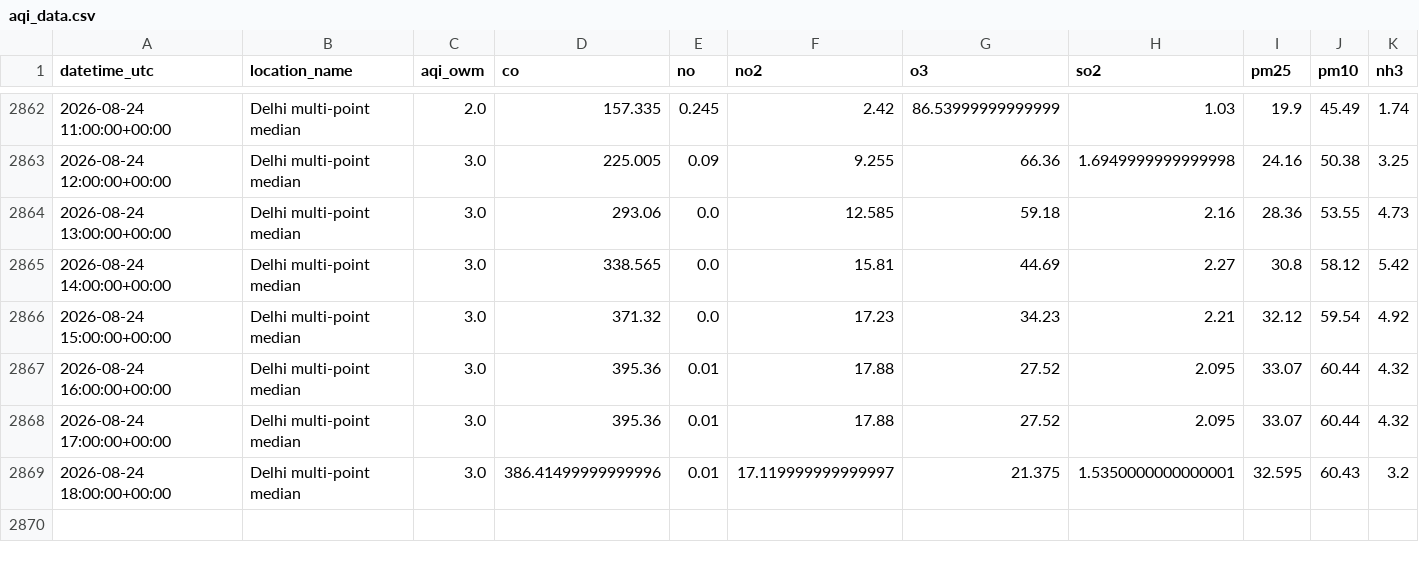
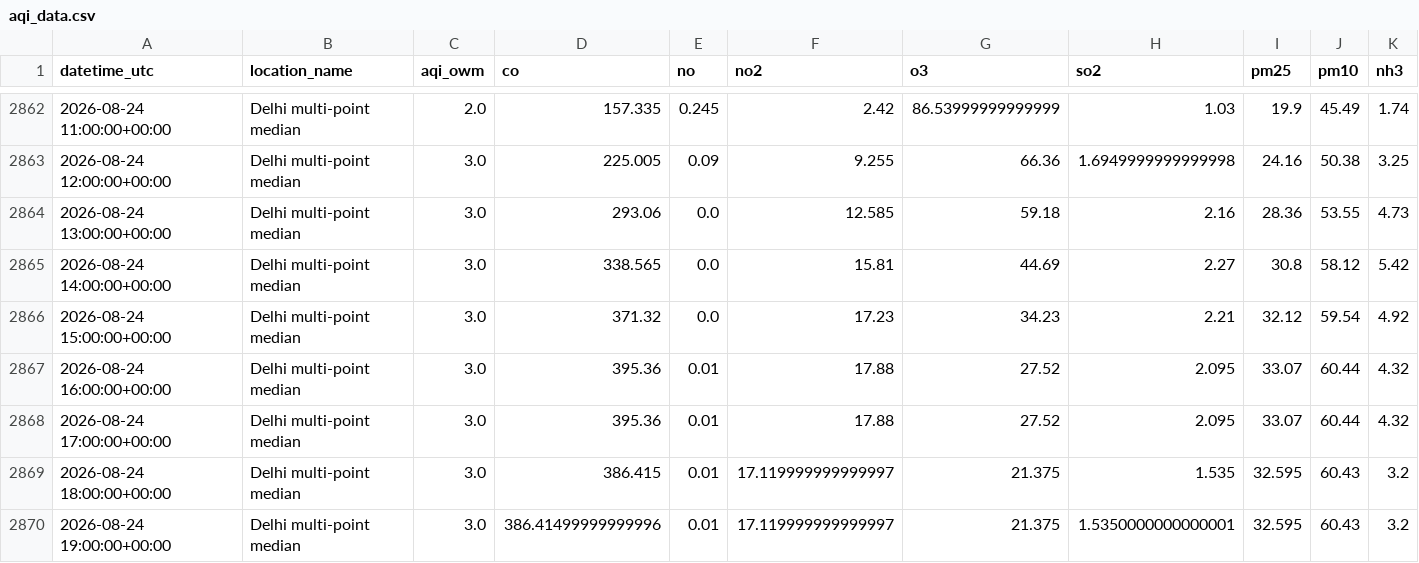
Before and after one commit to harshsharma5468/Delhi_AQI_prediction, a CSV file: aqi_data.csv, drawn as a sheet; only a part is shown, gaps mark what is left out; rows hold the shown columns only; the diff names each change by its address in the sheet, - before the commit and + after, or states it on an @@ line.

```diff
--- a/aqi_data.csv
+++ b/aqi_data.csv
-D2869 (co): 386.41499999999996
+D2869 (co): 386.415
-H2869 (so2): 1.5350000000000001
+H2869 (so2): 1.535
+row 2870: 2026-08-24 19:00:00+00:00 | Delhi multi-point median | 3.0 | 386.41499999999996 | 0.01 | 17.119999999999997 | 21.375 | 1.5350000000000001 | 32.595 | 60.43 | 3.2
```
Also changed, not shown: 2 other files.
